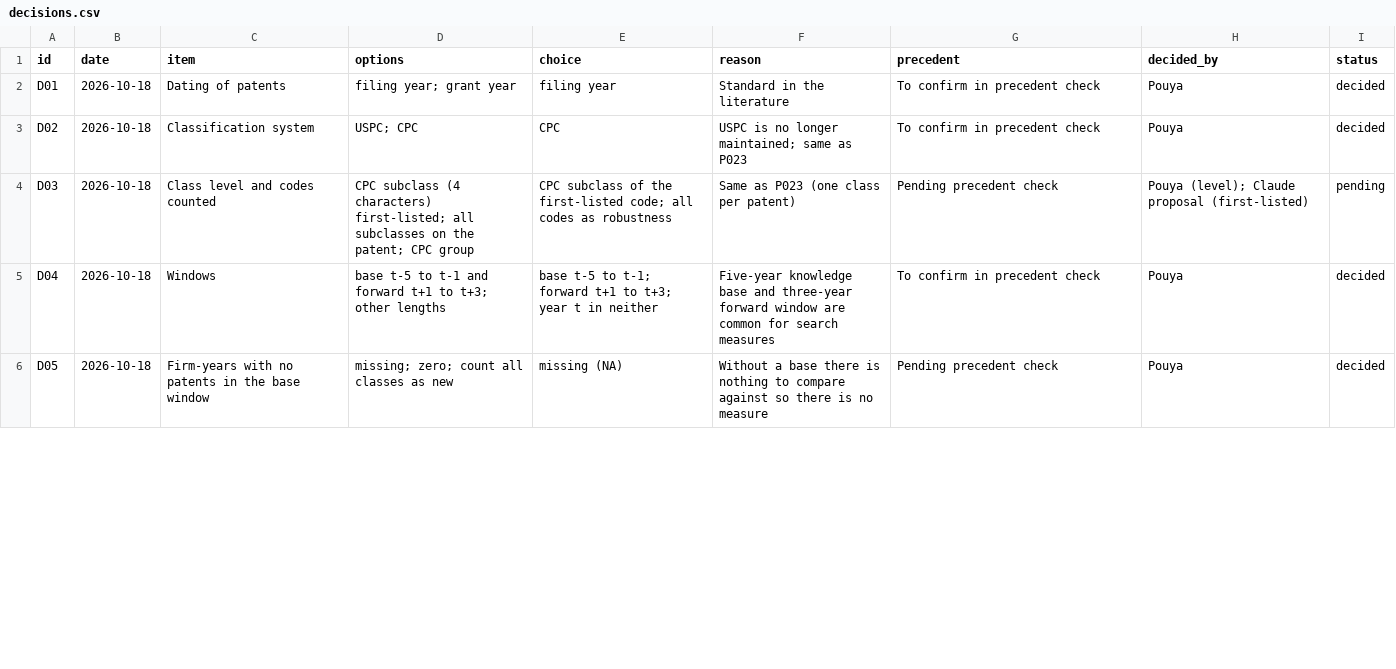
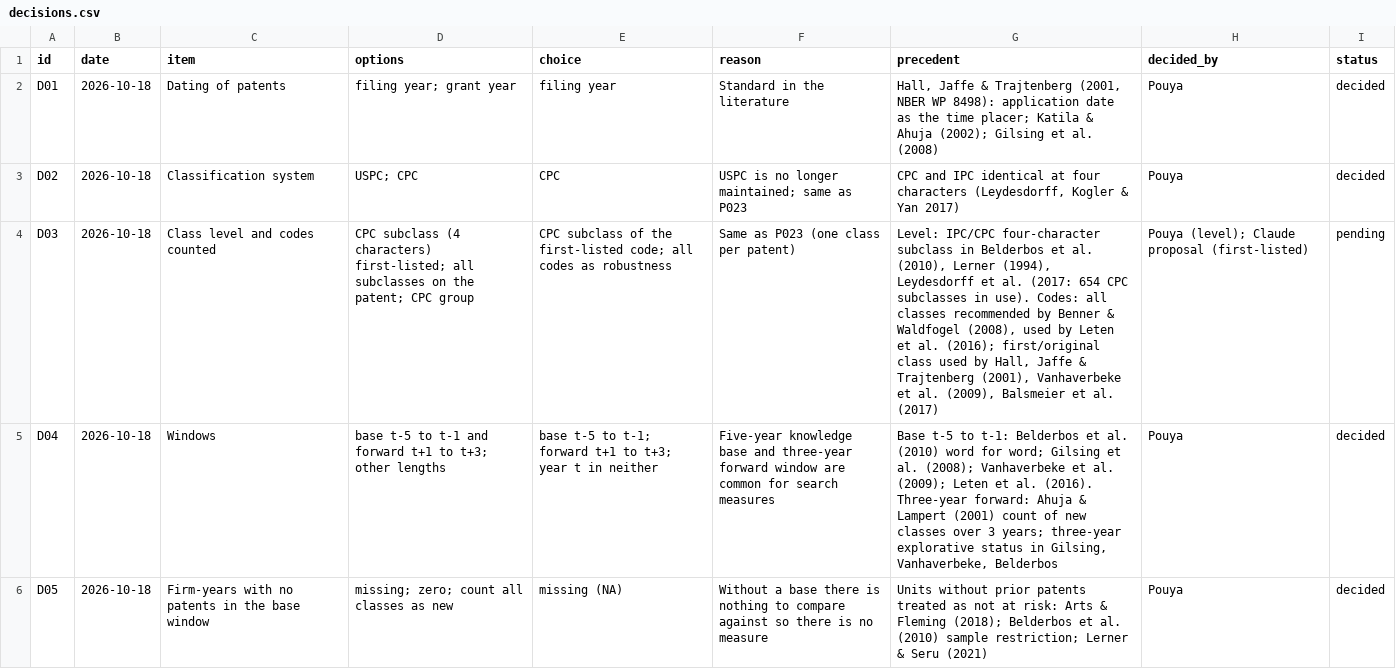
Before and after one commit to pdgituserpd/auditable-research-loop, a CSV file: logs/decisions.csv, drawn as a sheet; only a part is shown; the diff covers the shown part only; the diff names each change by its address in the sheet, - before the commit and + after, or states it on an @@ line.

```diff
--- a/logs/decisions.csv
+++ b/logs/decisions.csv
-G2 (precedent): To confirm in precedent check
+G2 (precedent): Hall, Jaffe & Trajtenberg (2001, NBER WP 8498): application date as the time placer; Katila & Ahuja (2002); Gilsing et al. (2008)
-G3 (precedent): To confirm in precedent check
+G3 (precedent): CPC and IPC identical at four characters (Leydesdorff, Kogler & Yan 2017)
-G4 (precedent): Pending precedent check
+G4 (precedent): Level: IPC/CPC four-character subclass in Belderbos et al. (2010), Lerner (1994), Leydesdorff et al. (2017: 654 CPC subclasses in use). Codes: all classes recommended by Benner & Waldfogel (2008), used by Leten et al. (2016); first/original class used by Hall, Jaffe & Trajtenberg (2001), Vanhaverbeke et al. (2009), Balsmeier et al. (2017)
-G5 (precedent): To confirm in precedent check
+G5 (precedent): Base t-5 to t-1: Belderbos et al. (2010) word for word; Gilsing et al. (2008); Vanhaverbeke et al. (2009); Leten et al. (2016). Three-year forward: Ahuja & Lampert (2001) count of new classes over 3 years; three-year explorative status in Gilsing, Vanhaverbeke, Belderbos
-G6 (precedent): Pending precedent check
+G6 (precedent): Units without prior patents treated as not at risk: Arts & Fleming (2018); Belderbos et al. (2010) sample restriction; Lerner & Seru (2021)
```
Also changed, not shown: 1 added row and 1 edited cell elsewhere in this file.
